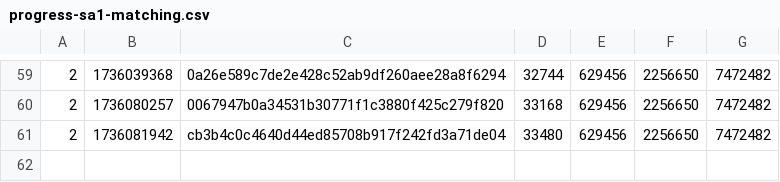
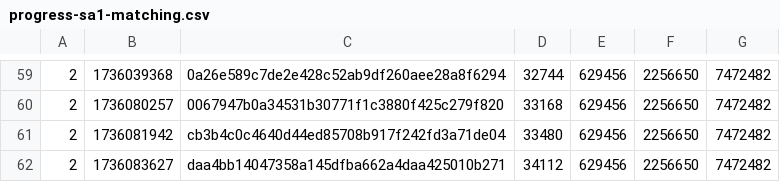
Before and after one commit to SAT-R/sa1, a CSV file: reports/progress-sa1-matching.csv, drawn as a sheet; only a part is shown, gaps mark what is left out; the diff names each change by its address in the sheet, - before the commit and + after, or states it on an @@ line.

```diff
--- a/reports/progress-sa1-matching.csv
+++ b/reports/progress-sa1-matching.csv
+row 62: 2 | 1736083627 | daa4bb14047358a145dfba662a4daa425010b271 | 34112 | 629456 | 2256650 | 7472482
```
Also changed, not shown: reports/progress-sa1-nonmatching.csv, 2 other files.
